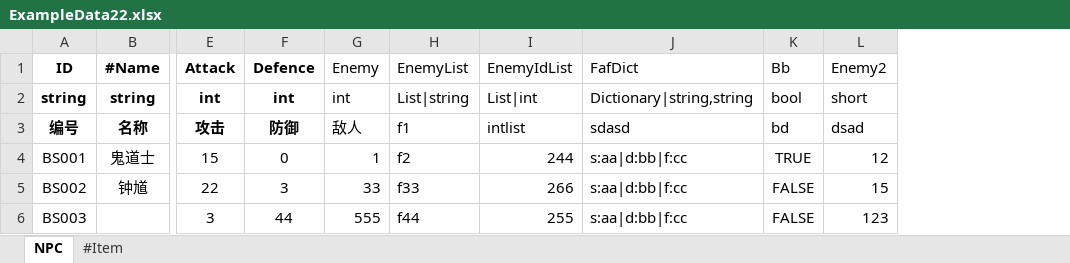
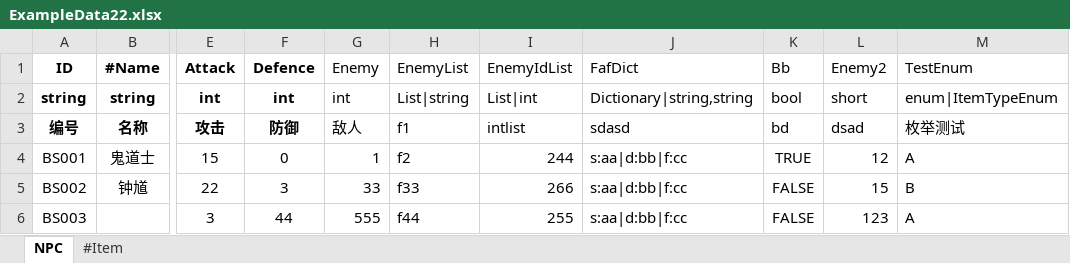
Before and after one commit to weizifen/ExcelToJson, an Excel workbook: Assets/Excel/ExampleData22.xlsx, sheet NPC, drawn as a sheet; only a part is shown, gaps mark what is left out; values as stored, in another font and other column widths than the file's, no borders; the diff names each change by its address in the sheet, - before the commit and + after, or states it on an @@ line.

```diff
--- a/Assets/Excel/ExampleData22.xlsx (sheet NPC)
+++ b/Assets/Excel/ExampleData22.xlsx (sheet NPC)
+column M (TestEnum), rows 2-6: enum|ItemTypeEnum | 枚举测试 | A | B | A
```
Also changed, not shown: 13 other files.
